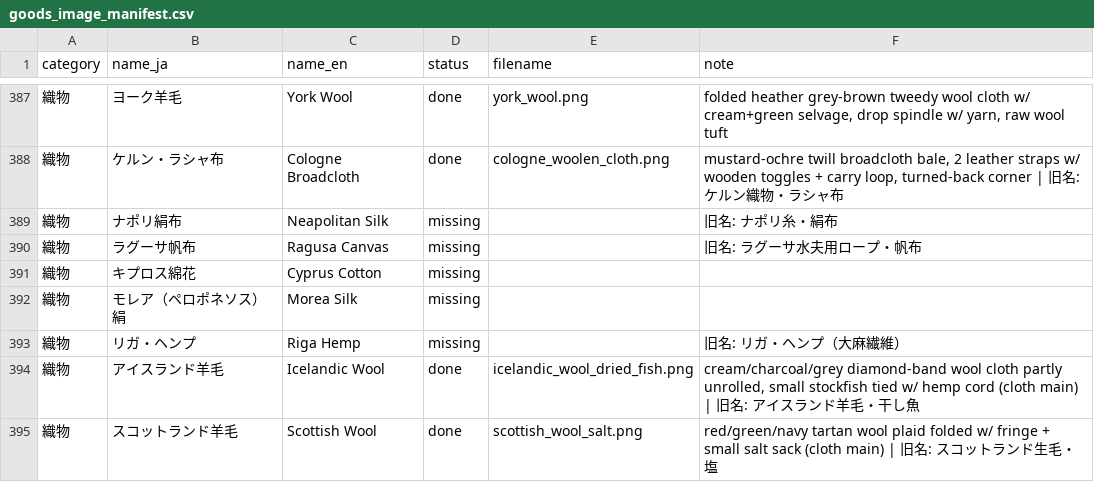
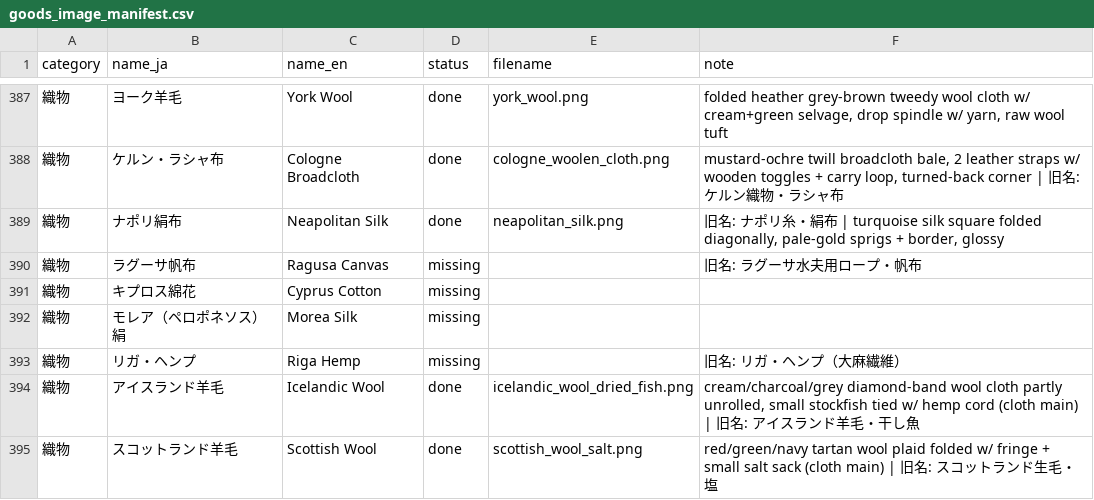
Before and after one commit to mwgmr056/caravan-game-assets, a CSV file: goods_images/goods_image_manifest.csv, drawn as a sheet; only a part is shown, gaps mark what is left out.

```diff
--- a/goods_images/goods_image_manifest.csv
+++ b/goods_images/goods_image_manifest.csv
@@ -388,3 +388,3 @@
 織物,ケルン・ラシャ布,Cologne Broadcloth,done,cologne_woolen_cloth.png,"mustard-ochre twill broadcloth bale, 2 leather straps w/ wooden toggles + carry loop, turned-back corner | 旧名: ケルン織物・ラシャ布"
-織物,ナポリ絹布,Neapolitan Silk,missing,,旧名: ナポリ糸・絹布
+織物,ナポリ絹布,Neapolitan Silk,done,neapolitan_silk.png,"旧名: ナポリ糸・絹布 | turquoise silk square folded diagonally, pale-gold sprigs + border, glossy"
 織物,ラグーサ帆布,Ragusa Canvas,missing,,旧名: ラグーサ水夫用ロープ・帆布
```
Also changed, not shown: 2 other files.
